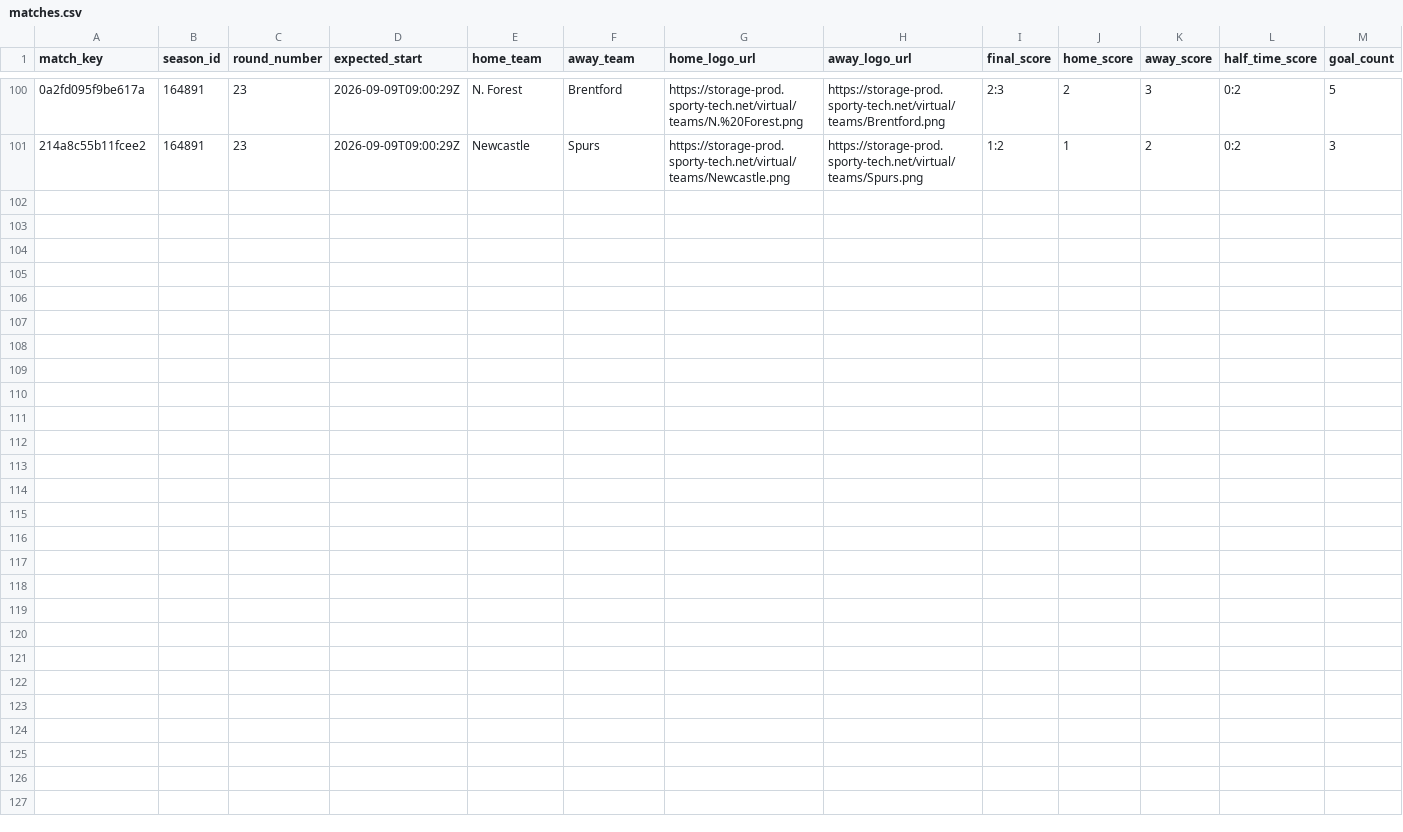
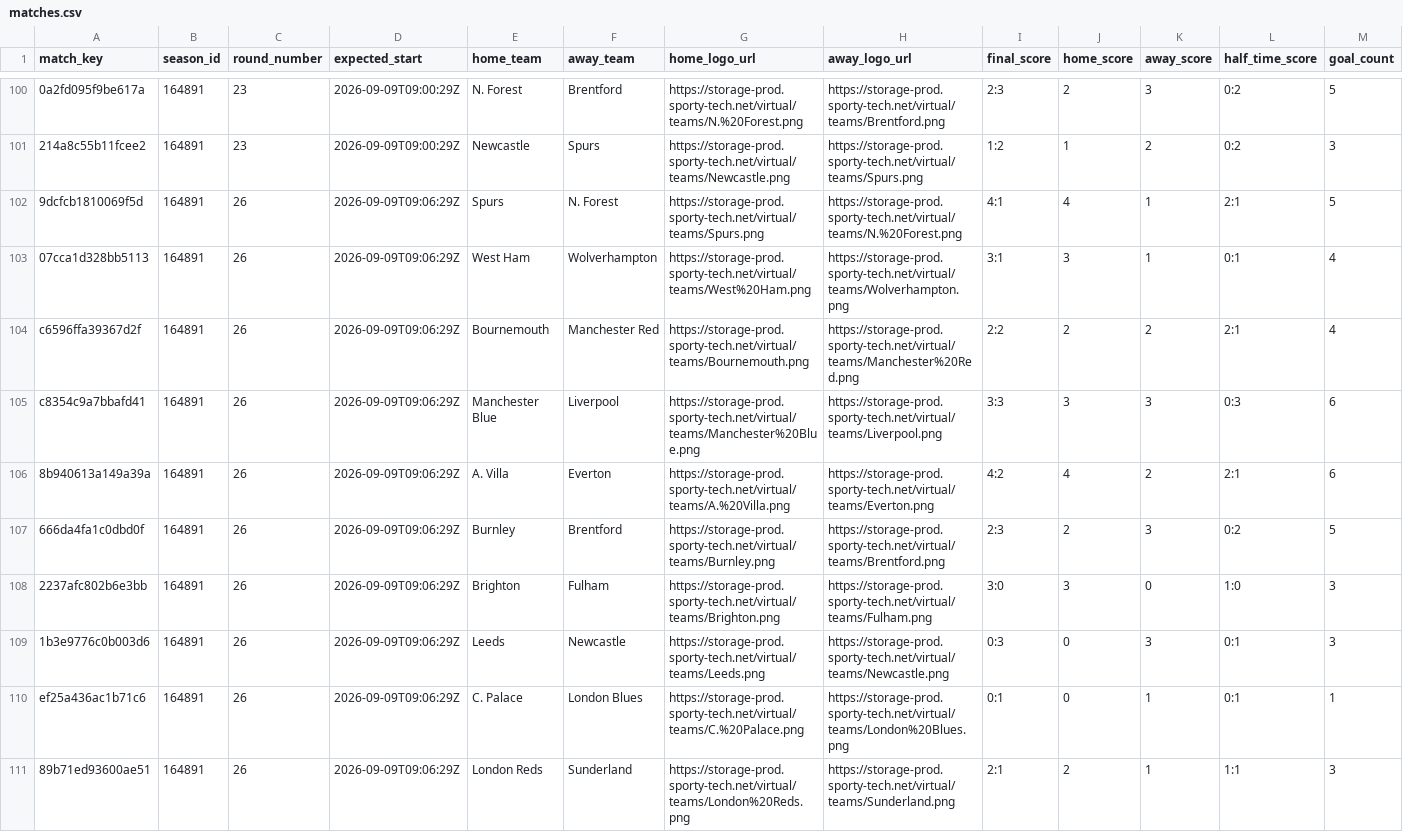
Before and after one commit to michaeldiary77-sys/virtual-leagues-collector, a CSV file: data/8035_english-league/matches.csv, drawn as a sheet; only a part is shown, gaps mark what is left out; rows hold the shown columns only; the diff names each change by its address in the sheet, - before the commit and + after, or states it on an @@ line.

```diff
--- a/data/8035_english-league/matches.csv
+++ b/data/8035_english-league/matches.csv
+row 102: 9dcfcb1810069f5d | 164891 | 26 | 2026-09-09T09:06:29Z | Spurs | N. Forest | https://storage-prod.sporty-tech.net/virtual/teams/Spurs.png | https://storage-prod.sporty-tech.net/virtual/teams/N.%20Forest.png | 4:1 | 4 | 1 | 2:1 | 5
+row 103: 07cca1d328bb5113 | 164891 | 26 | 2026-09-09T09:06:29Z | West Ham | Wolverhampton | https://storage-prod.sporty-tech.net/virtual/teams/West%20Ham.png | https://storage-prod.sporty-tech.net/virtual/teams/Wolverhampton.png | 3:1 | 3 | 1 | 0:1 | 4
+row 104: c6596ffa39367d2f | 164891 | 26 | 2026-09-09T09:06:29Z | Bournemouth | Manchester Red | https://storage-prod.sporty-tech.net/virtual/teams/Bournemouth.png | https://storage-prod.sporty-tech.net/virtual/teams/Manchester%20Red.png | 2:2 | 2 | 2 | 2:1 | 4
+row 105: c8354c9a7bbafd41 | 164891 | 26 | 2026-09-09T09:06:29Z | Manchester Blue | Liverpool | https://storage-prod.sporty-tech.net/virtual/teams/Manchester%20Blue.png | https://storage-prod.sporty-tech.net/virtual/teams/Liverpool.png | 3:3 | 3 | 3 | 0:3 | 6
+row 106: 8b940613a149a39a | 164891 | 26 | 2026-09-09T09:06:29Z | A. Villa | Everton | https://storage-prod.sporty-tech.net/virtual/teams/A.%20Villa.png | https://storage-prod.sporty-tech.net/virtual/teams/Everton.png | 4:2 | 4 | 2 | 2:1 | 6
+row 107: 666da4fa1c0dbd0f | 164891 | 26 | 2026-09-09T09:06:29Z | Burnley | Brentford | https://storage-prod.sporty-tech.net/virtual/teams/Burnley.png | https://storage-prod.sporty-tech.net/virtual/teams/Brentford.png | 2:3 | 2 | 3 | 0:2 | 5
+row 108: 2237afc802b6e3bb | 164891 | 26 | 2026-09-09T09:06:29Z | Brighton | Fulham | https://storage-prod.sporty-tech.net/virtual/teams/Brighton.png | https://storage-prod.sporty-tech.net/virtual/teams/Fulham.png | 3:0 | 3 | 0 | 1:0 | 3
+row 109: 1b3e9776c0b003d6 | 164891 | 26 | 2026-09-09T09:06:29Z | Leeds | Newcastle | https://storage-prod.sporty-tech.net/virtual/teams/Leeds.png | https://storage-prod.sporty-tech.net/virtual/teams/Newcastle.png | 0:3 | 0 | 3 | 0:1 | 3
+row 110: ef25a436ac1b71c6 | 164891 | 26 | 2026-09-09T09:06:29Z | C. Palace | London Blues | https://storage-prod.sporty-tech.net/virtual/teams/C.%20Palace.png | https://storage-prod.sporty-tech.net/virtual/teams/London%20Blues.png | 0:1 | 0 | 1 | 0:1 | 1
+row 111: 89b71ed93600ae51 | 164891 | 26 | 2026-09-09T09:06:29Z | London Reds | Sunderland | https://storage-prod.sporty-tech.net/virtual/teams/London%20Reds.png | https://storage-prod.sporty-tech.net/virtual/teams/Sunderland.png | 2:1 | 2 | 1 | 1:1 | 3
```
Also changed, not shown: data/8036_italian-league/matches.csv, data/8037_spanish-league/matches.csv, 42 other files.
